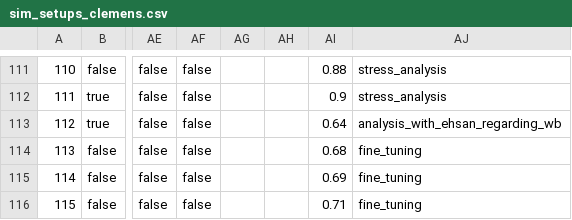
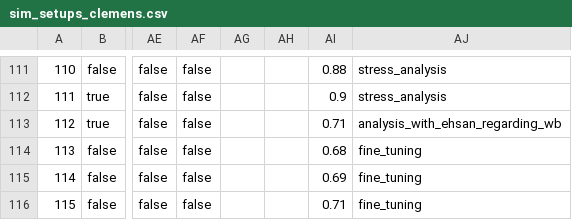
Before and after one commit to zalf-rpm/modoklim, a CSV file: sim_setups_clemens.csv, drawn as a sheet; only a part is shown, gaps mark what is left out; the diff names each change by its address in the sheet, - before the commit and + after, or states it on an @@ line.

```diff
--- a/sim_setups_clemens.csv
+++ b/sim_setups_clemens.csv
-AI113: 0.64
+AI113: 0.71
```
Also changed, not shown: 2 other files.
